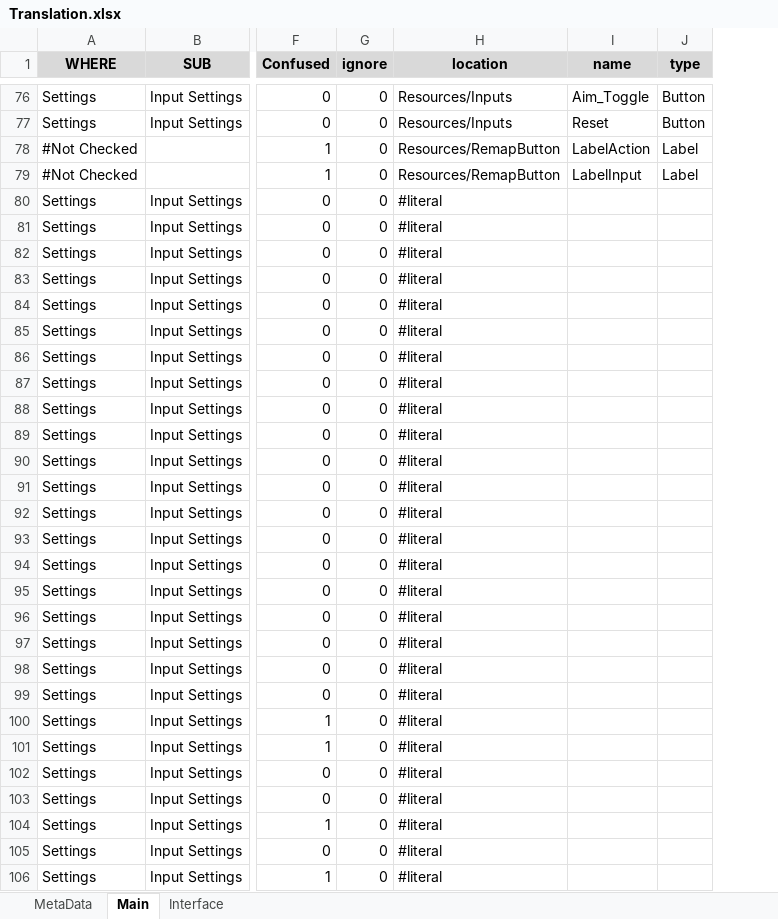
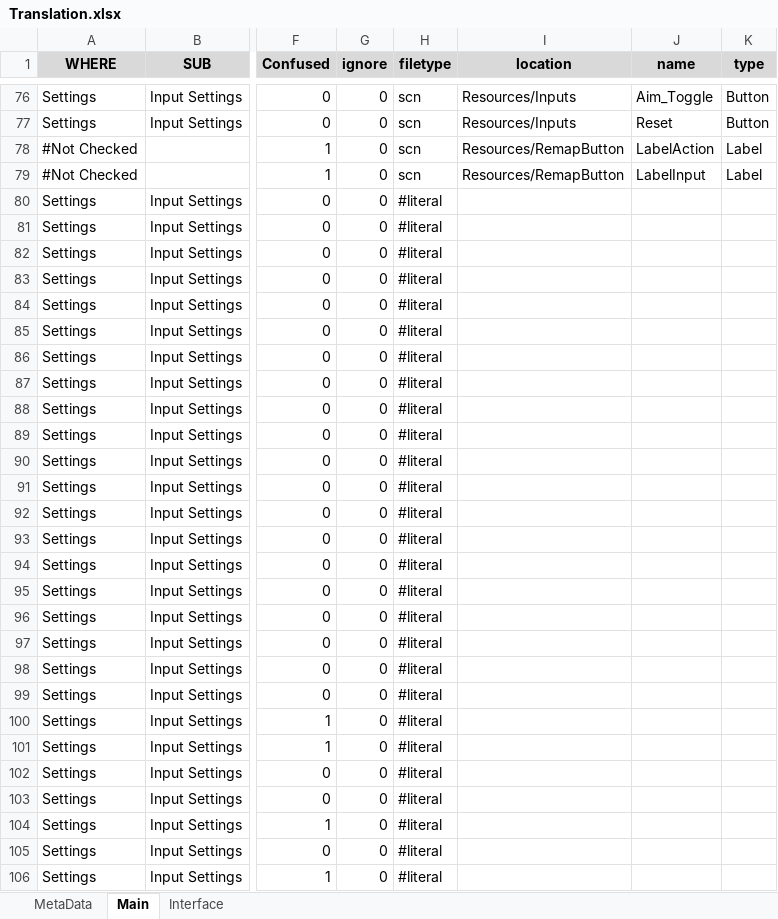
Before and after one commit to MuteJack/Trans-To-Vostok, an Excel workbook: Korean/Translation.xlsx, sheet Main, drawn as a sheet; only a part is shown, gaps mark what is left out; values as stored, in another font and other column widths than the file's, no borders; conditional formats not drawn; addresses are those after the commit; the diff covers the shown part only; the diff names each change by its address in the sheet, - before the commit and + after, or states it on an @@ line.

```diff
--- a/Korean/Translation.xlsx (sheet Main)
+++ b/Korean/Translation.xlsx (sheet Main)
+column H (filetype), rows 76-106: scn | scn | scn | scn | #literal | #literal | #literal | #literal | #literal | #literal | #literal | #literal | #literal | #literal | #literal | #literal | #literal | #literal | #literal | #literal | #literal | #literal | #literal | #literal | #literal | #literal | #literal | #literal | #literal | #literal | #literal
-I80:I106 (location): #literal
+I80:I106 (location): (empty)
```
Also changed, not shown: 33 edited cells elsewhere in this sheet, sheet Interface, 7 other files.
